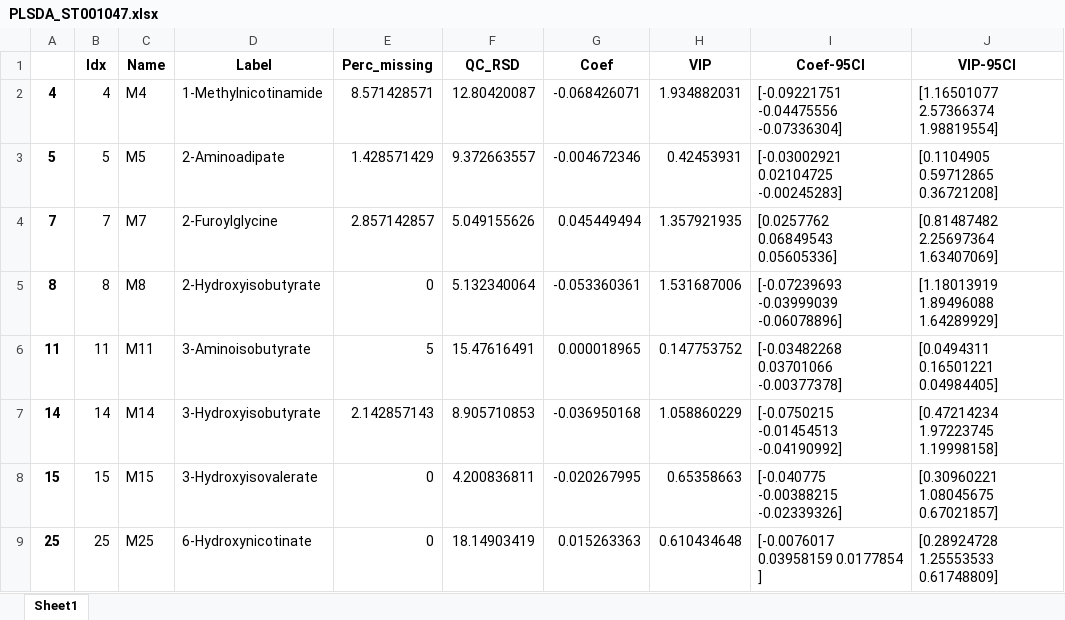
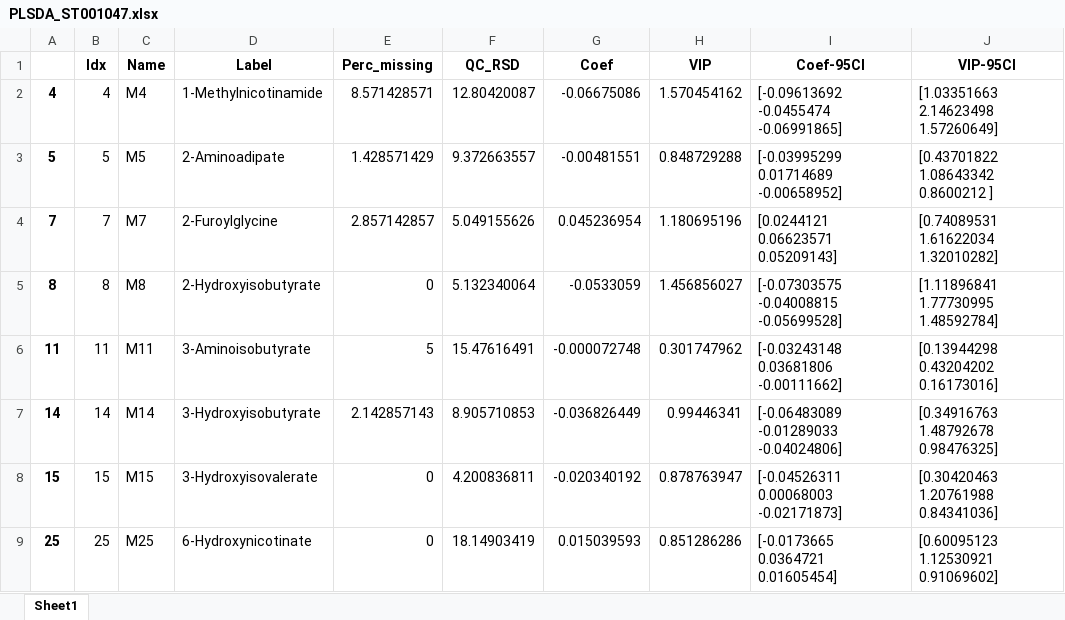
Before and after one commit to KevinMMendez/MetabViz, an Excel workbook: notebooks/results/PLSDA_ST001047.xlsx, sheet Sheet1, drawn as a sheet; only a part is shown; values as stored, in another font and other column widths than the file's, no borders; the diff covers the shown part only; the diff names each change by its address in the sheet, - before the commit and + after, or states it on an @@ line.

```diff
--- a/notebooks/results/PLSDA_ST001047.xlsx (sheet Sheet1)
+++ b/notebooks/results/PLSDA_ST001047.xlsx (sheet Sheet1)
-G2 (Coef): -0.068426071
+G2 (Coef): -0.06675086
-H2 (VIP): 1.934882031
+H2 (VIP): 1.570454162
-I2 (Coef-95CI): [-0.09221751 -0.04475556 -0.07336304]
+I2 (Coef-95CI): [-0.09613692 -0.0455474 -0.06991865]
-J2 (VIP-95CI): [1.16501077 2.57366374 1.98819554]
+J2 (VIP-95CI): [1.03351663 2.14623498 1.57260649]
-G3 (Coef): -0.004672346
+G3 (Coef): -0.00481551
-H3 (VIP): 0.42453931
+H3 (VIP): 0.848729288
-I3 (Coef-95CI): [-0.03002921 0.02104725 -0.00245283]
+I3 (Coef-95CI): [-0.03995299 0.01714689 -0.00658952]
-J3 (VIP-95CI): [0.1104905 0.59712865 0.36721208]
+J3 (VIP-95CI): [0.43701822 1.08643342 0.8600212 ]
-G4 (Coef): 0.045449494
+G4 (Coef): 0.045236954
-H4 (VIP): 1.357921935
+H4 (VIP): 1.180695196
-I4 (Coef-95CI): [0.0257762 0.06849543 0.05605336]
+I4 (Coef-95CI): [0.0244121 0.06623571 0.05209143]
-J4 (VIP-95CI): [0.81487482 2.25697364 1.63407069]
+J4 (VIP-95CI): [0.74089531 1.61622034 1.32010282]
-G5 (Coef): -0.053360361
+G5 (Coef): -0.0533059
-H5 (VIP): 1.531687006
+H5 (VIP): 1.456856027
-I5 (Coef-95CI): [-0.07239693 -0.03999039 -0.06078896]
+I5 (Coef-95CI): [-0.07303575 -0.04008815 -0.05699528]
-J5 (VIP-95CI): [1.18013919 1.89496088 1.64289929]
+J5 (VIP-95CI): [1.11896841 1.77730995 1.48592784]
-G6 (Coef): 0.000018965
+G6 (Coef): -0.000072748
-H6 (VIP): 0.147753752
+H6 (VIP): 0.301747962
-I6 (Coef-95CI): [-0.03482268 0.03701066 -0.00377378]
+I6 (Coef-95CI): [-0.03243148 0.03681806 -0.00111662]
-J6 (VIP-95CI): [0.0494311 0.16501221 0.04984405]
+J6 (VIP-95CI): [0.13944298 0.43204202 0.16173016]
-G7 (Coef): -0.036950168
+G7 (Coef): -0.036826449
-H7 (VIP): 1.058860229
+H7 (VIP): 0.99446341
-I7 (Coef-95CI): [-0.0750215 -0.01454513 -0.04190992]
+I7 (Coef-95CI): [-0.06483089 -0.01289033 -0.04024806]
-J7 (VIP-95CI): [0.47214234 1.97223745 1.19998158]
+J7 (VIP-95CI): [0.34916763 1.48792678 0.98476325]
-G8 (Coef): -0.020267995
+G8 (Coef): -0.020340192
-H8 (VIP): 0.65358663
+H8 (VIP): 0.878763947
-I8 (Coef-95CI): [-0.040775 -0.00388215 -0.02339326]
+I8 (Coef-95CI): [-0.04526311 0.00068003 -0.02171873]
-J8 (VIP-95CI): [0.30960221 1.08045675 0.67021857]
+J8 (VIP-95CI): [0.30420463 1.20761988 0.84341036]
-G9 (Coef): 0.015263363
+G9 (Coef): 0.015039593
-H9 (VIP): 0.610434648
+H9 (VIP): 0.851286286
-I9 (Coef-95CI): [-0.0076017 0.03958159 0.0177854 ]
+I9 (Coef-95CI): [-0.0173665 0.0364721 0.01605454]
-J9 (VIP-95CI): [0.28924728 1.25553533 0.61748809]
+J9 (VIP-95CI): [0.60095123 1.12530921 0.91069602]
```
Also changed, not shown: 176 edited cells elsewhere in this sheet, notebooks/results/ANNSigSig_ST001047.xlsx, notebooks/results/PLSDA_MTBLS90.xlsx, 9 other files.
